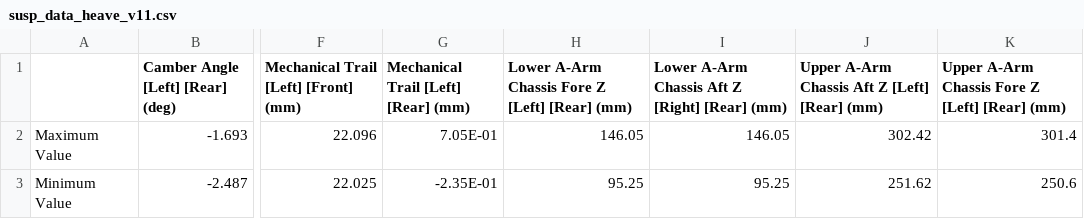
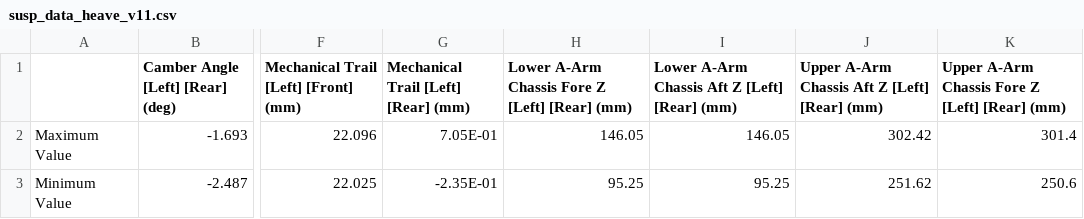
Before and after one commit to columbia-fsae/Dynamics, a CSV file: susp_data_heave_v11.csv, drawn as a sheet; only a part is shown, gaps mark what is left out; the diff names each change by its address in the sheet, - before the commit and + after, or states it on an @@ line.

Commit message:
Update susp_data_heave_v11.csv

```diff
--- a/susp_data_heave_v11.csv
+++ b/susp_data_heave_v11.csv
-I1: Lower A-Arm Chassis Aft Z [Right] [Rear] (mm)
+I1: Lower A-Arm Chassis Aft Z [Left] [Rear] (mm)
```
